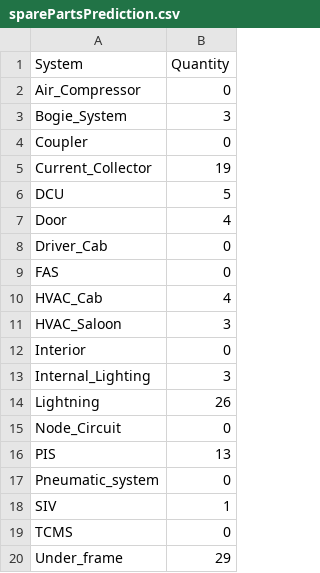
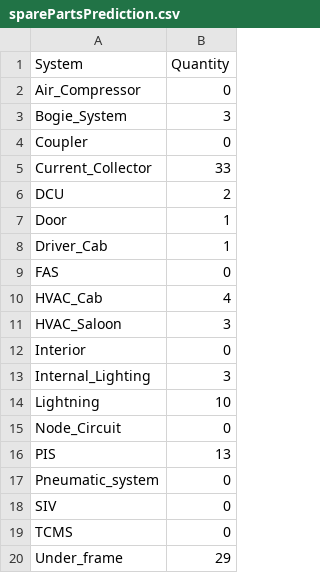
Before and after one commit to fatima2816/FYP-111-OrangeLine, a CSV file: third_app/flask_server/flask_app/sparePartsPrediction.csv, drawn as a sheet.

```diff
--- a/third_app/flask_server/flask_app/sparePartsPrediction.csv
+++ b/third_app/flask_server/flask_app/sparePartsPrediction.csv
@@ -4,6 +4,6 @@ Bogie_System,3
 Coupler,0
-Current_Collector,19
-DCU,5
-Door,4
-Driver_Cab,0
+Current_Collector,33
+DCU,2
+Door,1
+Driver_Cab,1
 FAS,0
@@ -13,3 +13,3 @@ Interior,0
 Internal_Lighting,3
-Lightning,26
+Lightning,10
 Node_Circuit,0
@@ -17,3 +17,3 @@ PIS,13
 Pneumatic_system,0
-SIV,1
+SIV,0
 TCMS,0
```
Also changed, not shown: 3 other files.
